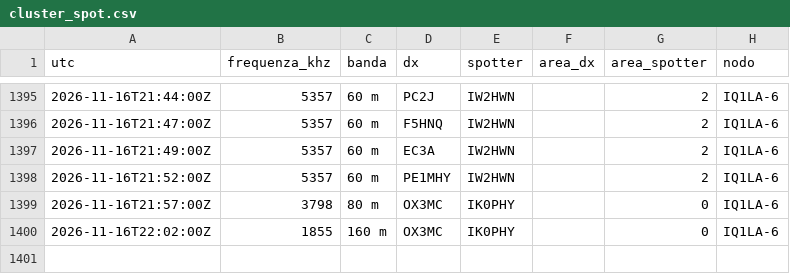
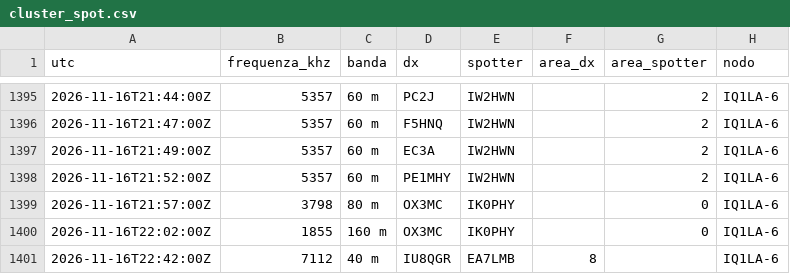
Before and after one commit to altolazio/propagazione_HF, a CSV file: 2026-11/cluster_spot.csv, drawn as a sheet; only a part is shown, gaps mark what is left out; the diff names each change by its address in the sheet, - before the commit and + after, or states it on an @@ line.

```diff
--- a/2026-11/cluster_spot.csv
+++ b/2026-11/cluster_spot.csv
+row 1401: 2026-11-16T22:42:00Z | 7112 | 40 m | IU8QGR | EA7LMB | 8 |  | IQ1LA-6
```
Also changed, not shown: 2026-11/bande.csv, 2026-11/meteo_spazio.csv, 5 other files.
